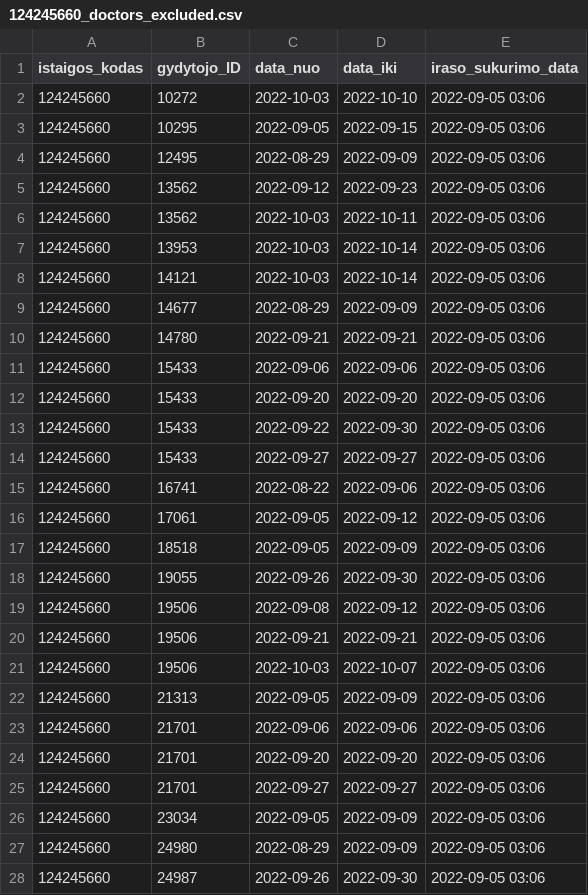
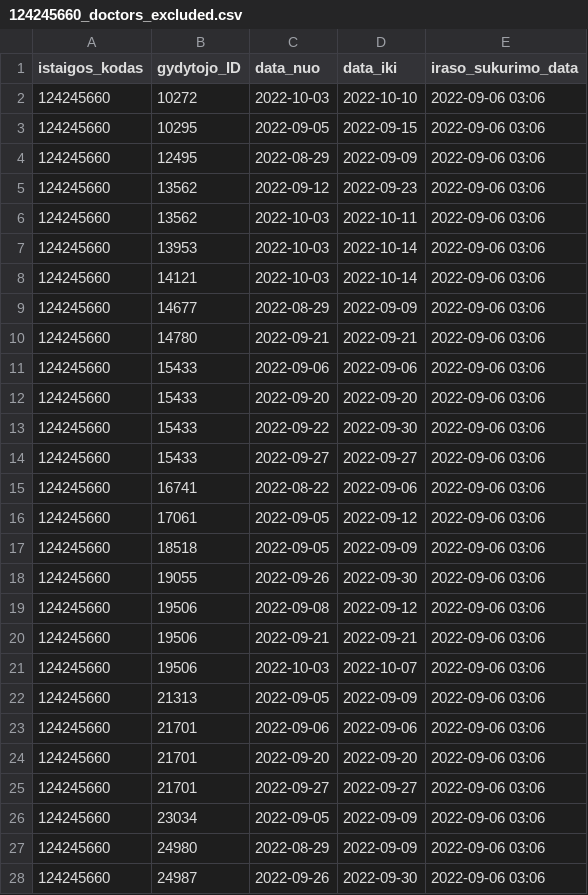
Before and after one commit to vilnius/seskines-poliklinika, a CSV file: 124245660_doctors_excluded.csv, drawn as a sheet; only a part is shown; the diff covers the shown part only.

```diff
--- a/124245660_doctors_excluded.csv
+++ b/124245660_doctors_excluded.csv
@@ -1,28 +1,28 @@
 istaigos_kodas;gydytojo_ID;data_nuo;data_iki;iraso_sukurimo_data
-124245660;10272;2022-10-03;2022-10-10;2022-09-05 03:06
-124245660;10295;2022-09-05;2022-09-15;2022-09-05 03:06
-124245660;12495;2022-08-29;2022-09-09;2022-09-05 03:06
-124245660;13562;2022-09-12;2022-09-23;2022-09-05 03:06
-124245660;13562;2022-10-03;2022-10-11;2022-09-05 03:06
-124245660;13953;2022-10-03;2022-10-14;2022-09-05 03:06
-124245660;14121;2022-10-03;2022-10-14;2022-09-05 03:06
-124245660;14677;2022-08-29;2022-09-09;2022-09-05 03:06
-124245660;14780;2022-09-21;2022-09-21;2022-09-05 03:06
-124245660;15433;2022-09-06;2022-09-06;2022-09-05 03:06
-124245660;15433;2022-09-20;2022-09-20;2022-09-05 03:06
-124245660;15433;2022-09-22;2022-09-30;2022-09-05 03:06
-124245660;15433;2022-09-27;2022-09-27;2022-09-05 03:06
-124245660;16741;2022-08-22;2022-09-06;2022-09-05 03:06
-124245660;17061;2022-09-05;2022-09-12;2022-09-05 03:06
-124245660;18518;2022-09-05;2022-09-09;2022-09-05 03:06
-124245660;19055;2022-09-26;2022-09-30;2022-09-05 03:06
-124245660;19506;2022-09-08;2022-09-12;2022-09-05 03:06
-124245660;19506;2022-09-21;2022-09-21;2022-09-05 03:06
-124245660;19506;2022-10-03;2022-10-07;2022-09-05 03:06
-124245660;21313;2022-09-05;2022-09-09;2022-09-05 03:06
-124245660;21701;2022-09-06;2022-09-06;2022-09-05 03:06
-124245660;21701;2022-09-20;2022-09-20;2022-09-05 03:06
-124245660;21701;2022-09-27;2022-09-27;2022-09-05 03:06
-124245660;23034;2022-09-05;2022-09-09;2022-09-05 03:06
-124245660;24980;2022-08-29;2022-09-09;2022-09-05 03:06
-124245660;24987;2022-09-26;2022-09-30;2022-09-05 03:06
+124245660;10272;2022-10-03;2022-10-10;2022-09-06 03:06
+124245660;10295;2022-09-05;2022-09-15;2022-09-06 03:06
+124245660;12495;2022-08-29;2022-09-09;2022-09-06 03:06
+124245660;13562;2022-09-12;2022-09-23;2022-09-06 03:06
+124245660;13562;2022-10-03;2022-10-11;2022-09-06 03:06
+124245660;13953;2022-10-03;2022-10-14;2022-09-06 03:06
+124245660;14121;2022-10-03;2022-10-14;2022-09-06 03:06
+124245660;14677;2022-08-29;2022-09-09;2022-09-06 03:06
+124245660;14780;2022-09-21;2022-09-21;2022-09-06 03:06
+124245660;15433;2022-09-06;2022-09-06;2022-09-06 03:06
+124245660;15433;2022-09-20;2022-09-20;2022-09-06 03:06
+124245660;15433;2022-09-22;2022-09-30;2022-09-06 03:06
+124245660;15433;2022-09-27;2022-09-27;2022-09-06 03:06
+124245660;16741;2022-08-22;2022-09-06;2022-09-06 03:06
+124245660;17061;2022-09-05;2022-09-12;2022-09-06 03:06
+124245660;18518;2022-09-05;2022-09-09;2022-09-06 03:06
+124245660;19055;2022-09-26;2022-09-30;2022-09-06 03:06
+124245660;19506;2022-09-08;2022-09-12;2022-09-06 03:06
+124245660;19506;2022-09-21;2022-09-21;2022-09-06 03:06
+124245660;19506;2022-10-03;2022-10-07;2022-09-06 03:06
+124245660;21313;2022-09-05;2022-09-09;2022-09-06 03:06
+124245660;21701;2022-09-06;2022-09-06;2022-09-06 03:06
+124245660;21701;2022-09-20;2022-09-20;2022-09-06 03:06
+124245660;21701;2022-09-27;2022-09-27;2022-09-06 03:06
+124245660;23034;2022-09-05;2022-09-09;2022-09-06 03:06
+124245660;24980;2022-08-29;2022-09-09;2022-09-06 03:06
+124245660;24987;2022-09-26;2022-09-30;2022-09-06 03:06
```
Also changed, not shown: 13 edited cells elsewhere in this file, 124245660_family_doctors_list.csv, 124245660_free_registrations.csv, 1 other file.
